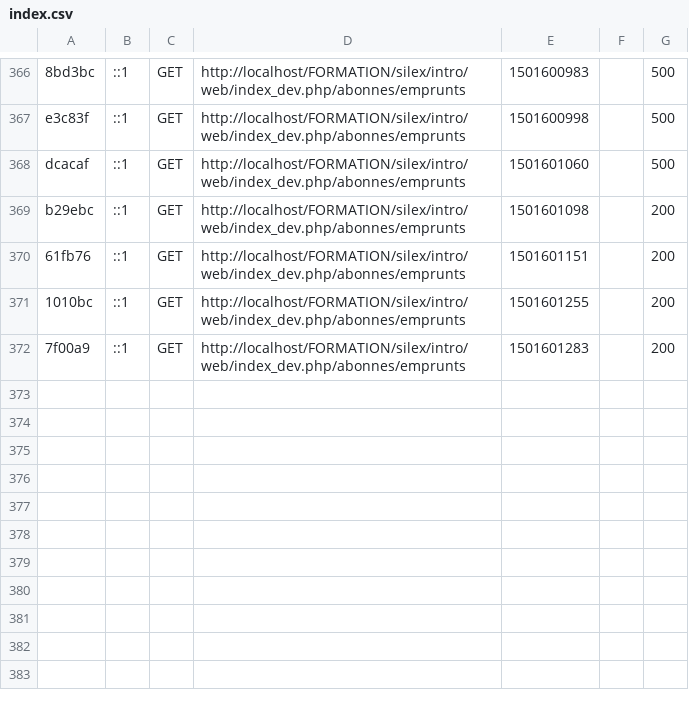
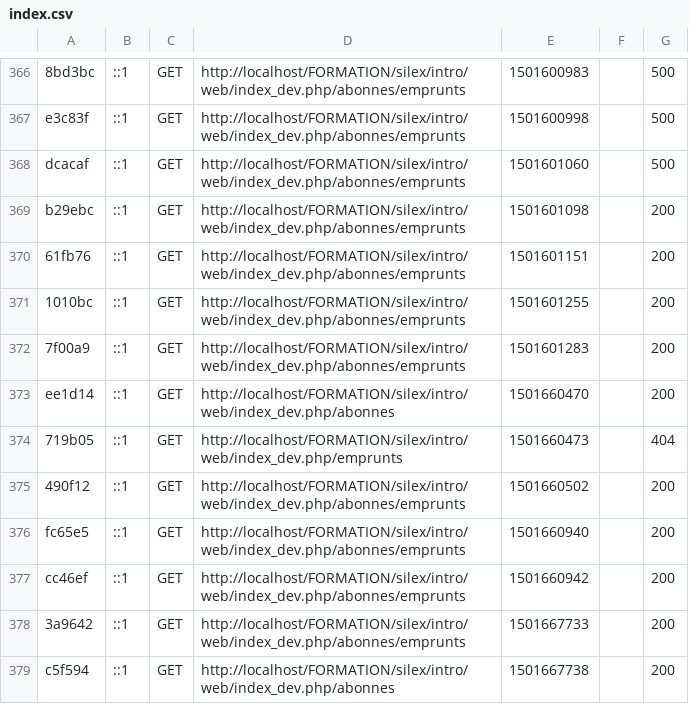
Before and after one commit to luron-tristan/MaFormationWF3, a CSV file: silex/intro/var/cache/profiler/index.csv, drawn as a sheet; only a part is shown, gaps mark what is left out; the diff names each change by its address in the sheet, - before the commit and + after, or states it on an @@ line.

Commit message:
Travail du 02/08/17
Silex jour 3

```diff
--- a/silex/intro/var/cache/profiler/index.csv
+++ b/silex/intro/var/cache/profiler/index.csv
+row 373: ee1d14 | ::1 | GET | http://localhost/FORMATION/silex/intro/web/index_dev.php/abonnes | 1501660470 |  | 200
+row 374: 719b05 | ::1 | GET | http://localhost/FORMATION/silex/intro/web/index_dev.php/emprunts | 1501660473 |  | 404
+row 375: 490f12 | ::1 | GET | http://localhost/FORMATION/silex/intro/web/index_dev.php/abonnes/emprunts | 1501660502 |  | 200
+row 376: fc65e5 | ::1 | GET | http://localhost/FORMATION/silex/intro/web/index_dev.php/abonnes/emprunts | 1501660940 |  | 200
+row 377: cc46ef | ::1 | GET | http://localhost/FORMATION/silex/intro/web/index_dev.php/abonnes/emprunts | 1501660942 |  | 200
+row 378: 3a9642 | ::1 | GET | http://localhost/FORMATION/silex/intro/web/index_dev.php/abonnes/emprunts | 1501667733 |  | 200
+row 379: c5f594 | ::1 | GET | http://localhost/FORMATION/silex/intro/web/index_dev.php/abonnes | 1501667738 |  | 200
```
Also changed, not shown: 46 other files.
